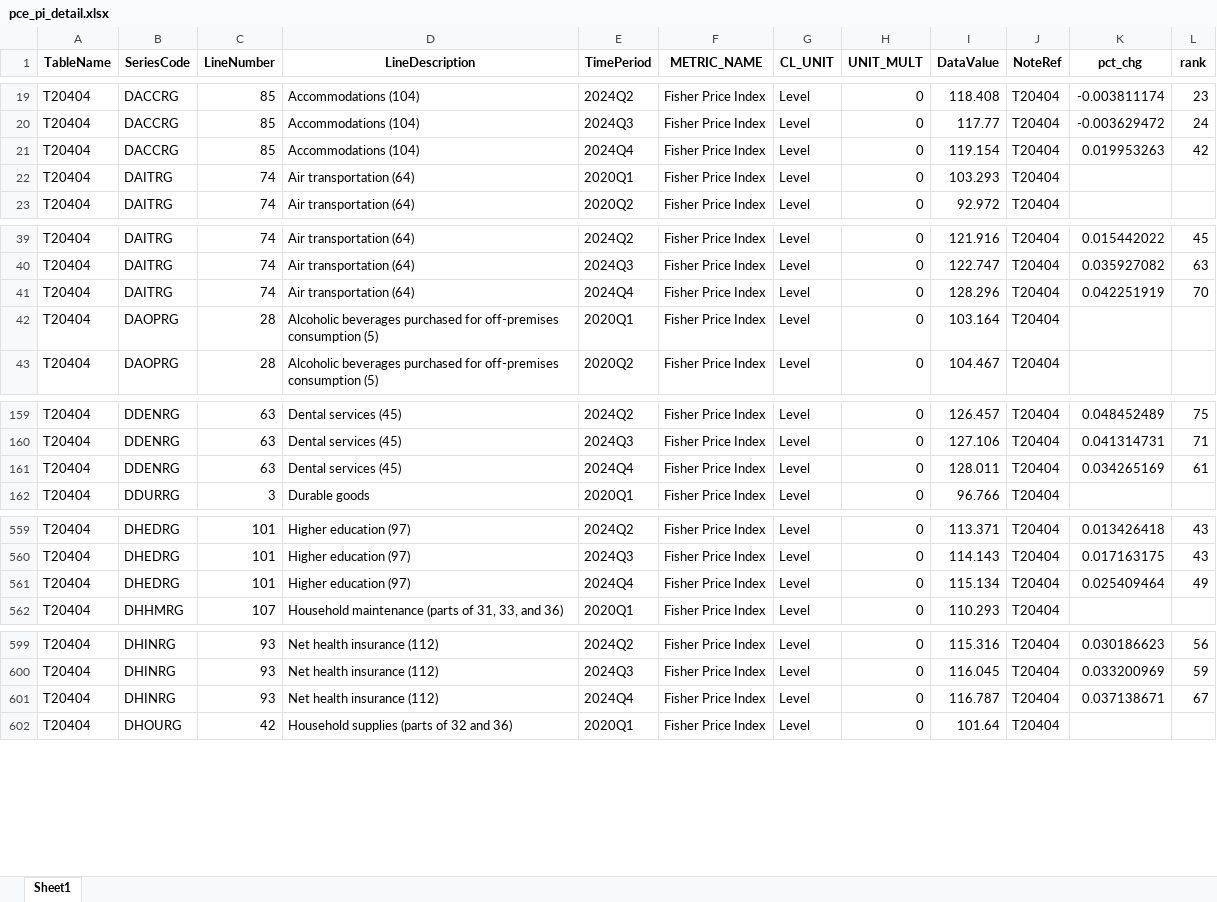
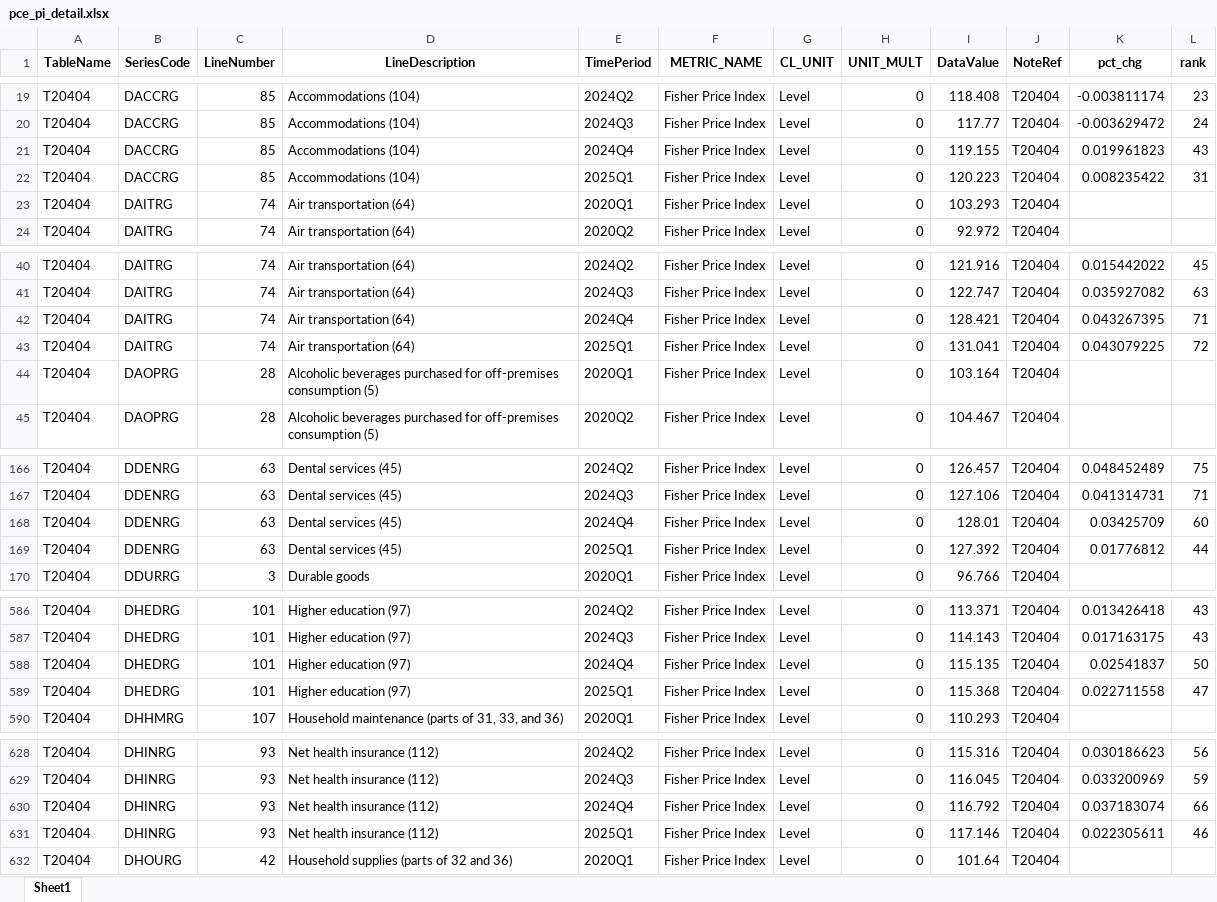
Before and after one commit to zhuolonghao/X, an Excel workbook: 01_macro_economic/PCE/Z.economic_pulse_monthly/pce_pi_detail.xlsx, sheet Sheet1, drawn as a sheet; only a part is shown, gaps mark what is left out; values as stored, in another font and other column widths than the file's, no borders; addresses are those after the commit; the diff covers the shown part only; the diff names each change by its address in the sheet, - before the commit and + after, or states it on an @@ line.

```diff
--- a/01_macro_economic/PCE/Z.economic_pulse_monthly/pce_pi_detail.xlsx (sheet Sheet1)
+++ b/01_macro_economic/PCE/Z.economic_pulse_monthly/pce_pi_detail.xlsx (sheet Sheet1)
-I21 (DataValue): 119.154
+I21 (DataValue): 119.155
-K21 (pct_chg): 0.019953263
+K21 (pct_chg): 0.019961823
-L21 (rank): 42
+L21 (rank): 43
+row 22: T20404 | DACCRG | 85 | Accommodations (104) | 2025Q1 | Fisher Price Index | Level | 0 | 120.223 | T20404 | 0.008235422 | 31
-I42 (DataValue): 128.296
+I42 (DataValue): 128.421
-K42 (pct_chg): 0.042251919
+K42 (pct_chg): 0.043267395
-L42 (rank): 70
+L42 (rank): 71
+row 43: T20404 | DAITRG | 74 | Air transportation (64) | 2025Q1 | Fisher Price Index | Level | 0 | 131.041 | T20404 | 0.043079225 | 72
-I168 (DataValue): 128.011
+I168 (DataValue): 128.01
-K168 (pct_chg): 0.034265169
+K168 (pct_chg): 0.03425709
-L168 (rank): 61
+L168 (rank): 60
+row 169: T20404 | DDENRG | 63 | Dental services (45) | 2025Q1 | Fisher Price Index | Level | 0 | 127.392 | T20404 | 0.01776812 | 44
-I588 (DataValue): 115.134
+I588 (DataValue): 115.135
-K588 (pct_chg): 0.025409464
+K588 (pct_chg): 0.02541837
-L588 (rank): 49
+L588 (rank): 50
+row 589: T20404 | DHEDRG | 101 | Higher education (97) | 2025Q1 | Fisher Price Index | Level | 0 | 115.368 | T20404 | 0.022711558 | 47
-I630 (DataValue): 116.787
+I630 (DataValue): 116.792
-K630 (pct_chg): 0.037138671
+K630 (pct_chg): 0.037183074
-L630 (rank): 67
+L630 (rank): 66
+row 631: T20404 | DHINRG | 93 | Net health insurance (112) | 2025Q1 | Fisher Price Index | Level | 0 | 117.146 | T20404 | 0.022305611 | 46
```
Also changed, not shown: 87 added rows and 114 edited cells elsewhere in this sheet, 01_macro_economic/PCE/Z.economic_pulse_monthly/pce_detail.xlsx, 01_macro_economic/PCE/Z.economic_pulse_monthly/pce_real.xlsx, 42 other files.
